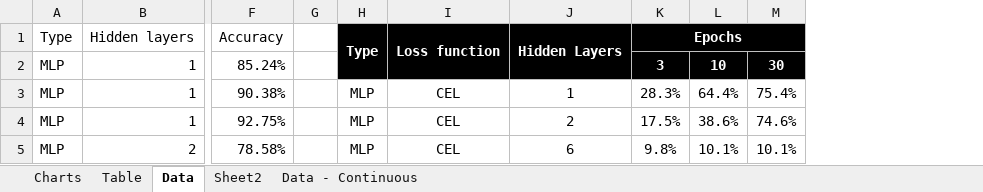
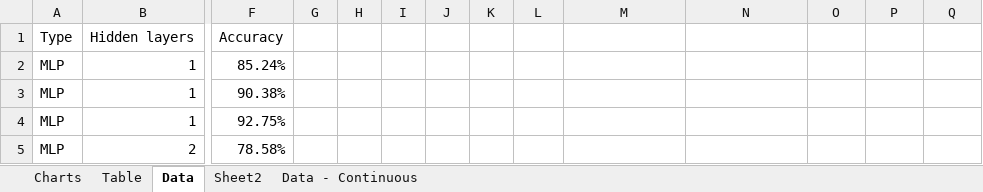
Before and after one commit to ziruihao/ml, an Excel workbook: outcome/Analysis.xlsx, sheet Data, drawn as a sheet; only a part is shown, gaps mark what is left out; values as stored, in another font and other column widths than the file's, no borders; conditional formats and table styles not drawn; removed rows and columns are numbered as before the commit, all else as after; the diff covers the shown part only; the diff names each change by its address in the sheet, - before the commit and + after, or states it on an @@ line.

```diff
--- a/outcome/Analysis.xlsx (sheet Data)
+++ b/outcome/Analysis.xlsx (sheet Data)
+column H, empty
+column I, empty
+column J, empty
+column K, empty
-L1: Type
+L1: (empty)
-L1:Q2 fill: #000000
+L1:Q2 fill: none
-H1:H2 merged
-M1: Loss function
+M1: (empty)
-I1:I2 merged
-N1: Hidden Layers
+N1: (empty)
-J1:J2 merged
-O1: Epochs
+O1: (empty)
-K1:M1 merged
-O2: 3
+O2: (empty)
-P2: 10
+P2: (empty)
-Q2: 30
+Q2: (empty)
-L3:L5: MLP
+L3:L5: (empty)
-M3:M5: CEL
+M3:M5: (empty)
-N3: 1
+N3: (empty)
-O3: 28.3%
+O3: (empty)
-P3: 64.4%
+P3: (empty)
-Q3: 75.4%
+Q3: (empty)
-N4: 2
+N4: (empty)
-O4: 17.5%
+O4: (empty)
-P4: 38.6%
+P4: (empty)
-Q4: 74.6%
+Q4: (empty)
-N5: 6
+N5: (empty)
-O5: 9.8%
+O5: (empty)
-P5: 10.1%
+P5: (empty)
-Q5: 10.1%
+Q5: (empty)
```
Also changed, not shown: 73 edited cells, cell formats and merged cells elsewhere in this sheet, charts or pictures, 3 other files.
